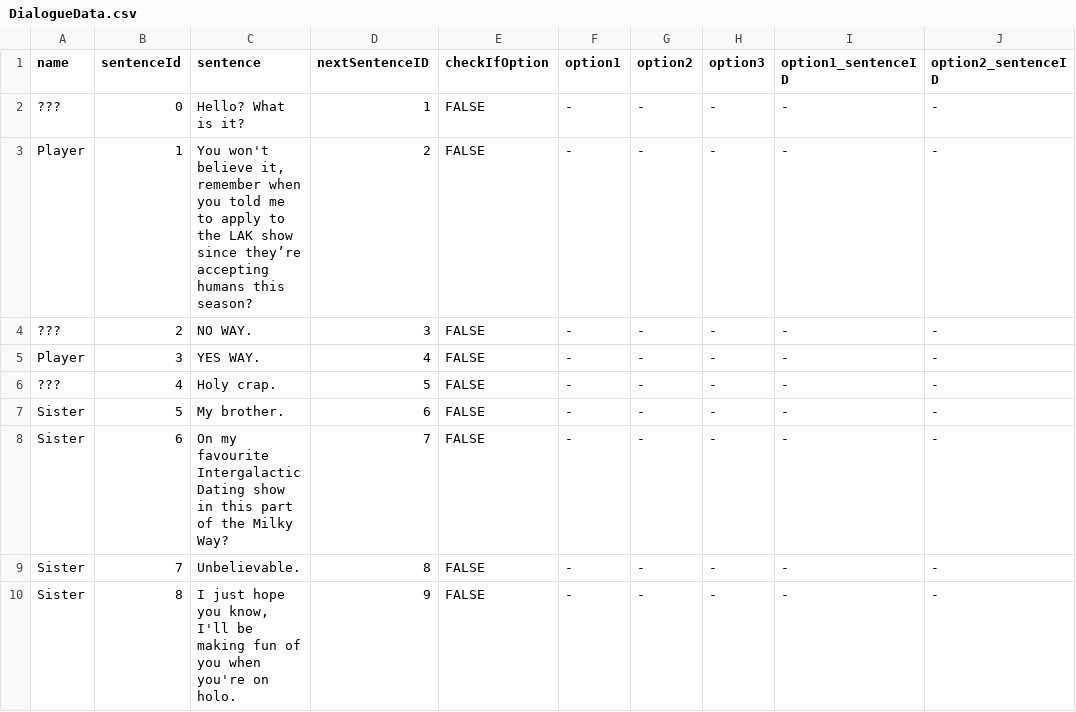
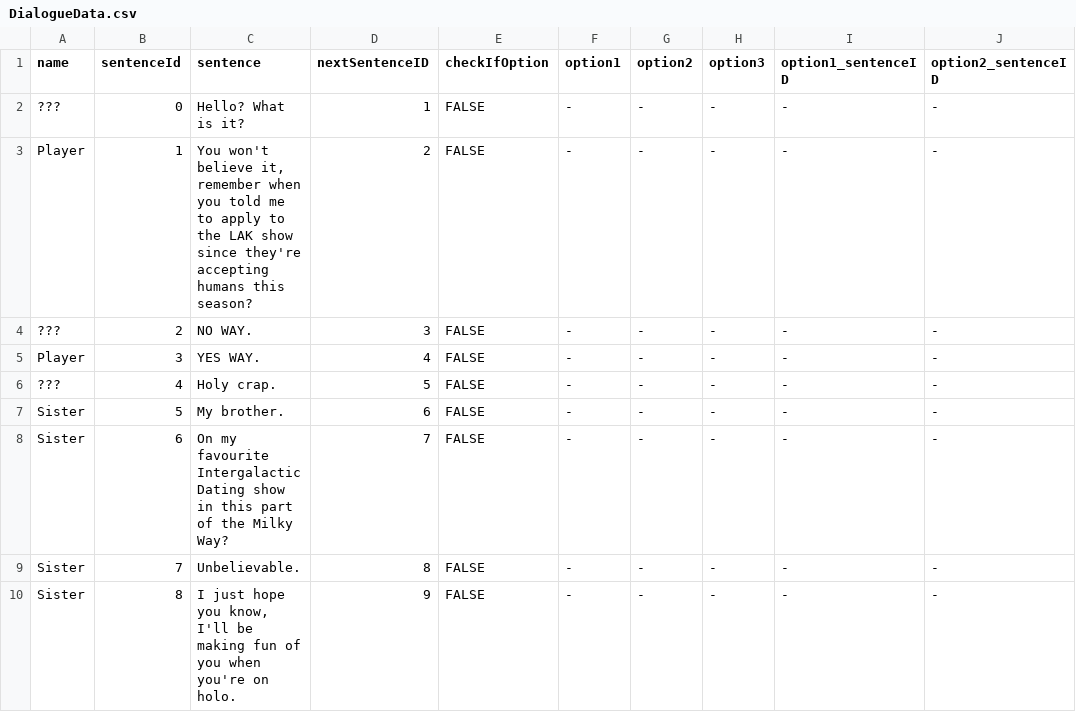
Before and after one commit to Yejinhand69/Love-Across-Kinds, a CSV file: Love Across Kinds/Assets/Scripts/Resources/DialogueData.csv, drawn as a sheet; only a part is shown; the diff names each change by its address in the sheet, - before the commit and + after, or states it on an @@ line.

Commit message:
Dialogue check will put more tonight

```diff
--- a/Love Across Kinds/Assets/Scripts/Resources/DialogueData.csv
+++ b/Love Across Kinds/Assets/Scripts/Resources/DialogueData.csv
-C3 (sentence): …show since they’re accepting humans…
+C3 (sentence): …show since they're accepting humans…
```
